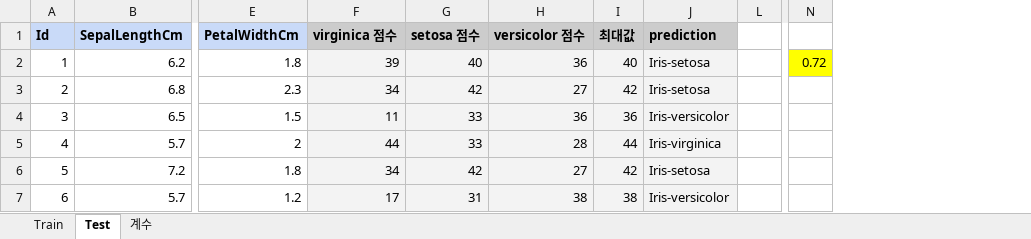
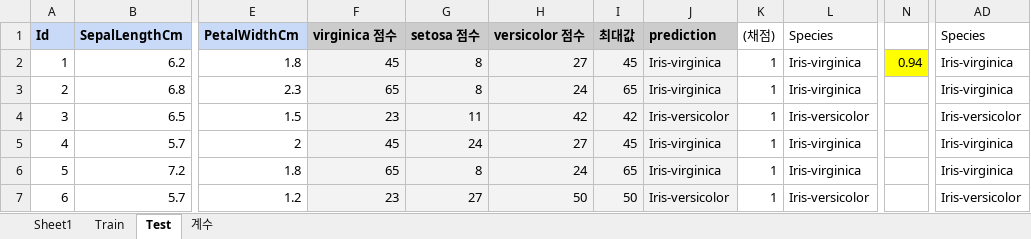
Before and after one commit to kjh03160/Coala, an Excel workbook: COALA_DS_DATA/COALA_DS_DATA/week1/homework/iris.xlsx, sheet Test, drawn as a sheet; only a part is shown, gaps mark what is left out; values as stored, in another font and other column widths than the file's, no borders; charts and pictures not drawn; removed rows and columns are numbered as before the commit, all else as after; the diff covers the shown part only; the diff names each change by its address in the sheet, - before the commit and + after, or states it on an @@ line.

```diff
--- a/COALA_DS_DATA/COALA_DS_DATA/week1/homework/iris.xlsx (sheet Test)
+++ b/COALA_DS_DATA/COALA_DS_DATA/week1/homework/iris.xlsx (sheet Test)
+sheet tab: Sheet1
-column L, empty
@@ column K ((채점)) unhidden, rows 2-7: all 1 @@
+column L (Species), rows 2-7: Iris-virginica | Iris-virginica | Iris-versicolor | Iris-virginica | Iris-virginica | Iris-versicolor
-column N, row 2: 0.72
+column N, row 2: 0.94
@@ column AD (Species) unhidden, rows 2-7: Iris-virginica | Iris-virginica | Iris-versicolor | Iris-virginica | Iris-virginica | Iris-versicolor @@
-F2 (virginica 점수): 39
+F2 (virginica 점수): 45
-G2 (setosa 점수): 40
+G2 (setosa 점수): 8
-H2 (versicolor 점수): 36
+H2 (versicolor 점수): 27
-I2 (최대값): 40
+I2 (최대값): 45
-J2:J3 (prediction): Iris-setosa
+J2:J3 (prediction): Iris-virginica
-F3 (virginica 점수): 34
+F3 (virginica 점수): 65
-G3 (setosa 점수): 42
+G3 (setosa 점수): 8
-H3 (versicolor 점수): 27
+H3 (versicolor 점수): 24
-I3 (최대값): 42
+I3 (최대값): 65
-F4 (virginica 점수): 11
+F4 (virginica 점수): 23
-G4 (setosa 점수): 33
+G4 (setosa 점수): 11
-H4 (versicolor 점수): 36
+H4 (versicolor 점수): 42
-I4 (최대값): 36
+I4 (최대값): 42
-F5 (virginica 점수): 44
+F5 (virginica 점수): 45
-G5 (setosa 점수): 33
+G5 (setosa 점수): 24
-H5 (versicolor 점수): 28
+H5 (versicolor 점수): 27
-I5 (최대값): 44
+I5 (최대값): 45
-F6 (virginica 점수): 34
+F6 (virginica 점수): 65
-G6 (setosa 점수): 42
+G6 (setosa 점수): 8
-H6 (versicolor 점수): 27
+H6 (versicolor 점수): 24
-I6 (최대값): 42
+I6 (최대값): 65
-J6 (prediction): Iris-setosa
+J6 (prediction): Iris-virginica
-F7 (virginica 점수): 17
+F7 (virginica 점수): 23
-G7 (setosa 점수): 31
+G7 (setosa 점수): 27
-H7 (versicolor 점수): 38
+H7 (versicolor 점수): 50
-I7 (최대값): 38
+I7 (최대값): 50
```
Also changed, not shown: 185 edited cells elsewhere in this sheet, sheet Train, sheet 계수, formulas that keep their value, hidden cells, charts or pictures, 4 other files.
